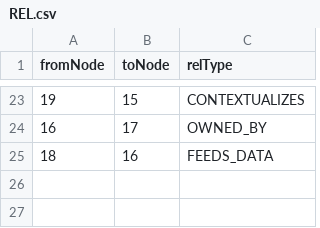
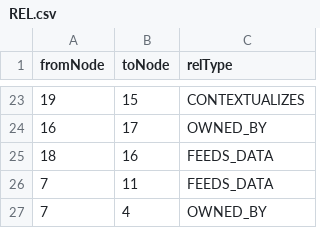
Before and after one commit to smoody00/Neo4j, a CSV file: REL.csv, drawn as a sheet; only a part is shown, gaps mark what is left out.

Commit message:
Add files via upload

```diff
--- a/REL.csv
+++ b/REL.csv
@@ -25 +25,3 @@
 18,16,FEEDS_DATA
+7,11,FEEDS_DATA
+7,4,OWNED_BY
```
